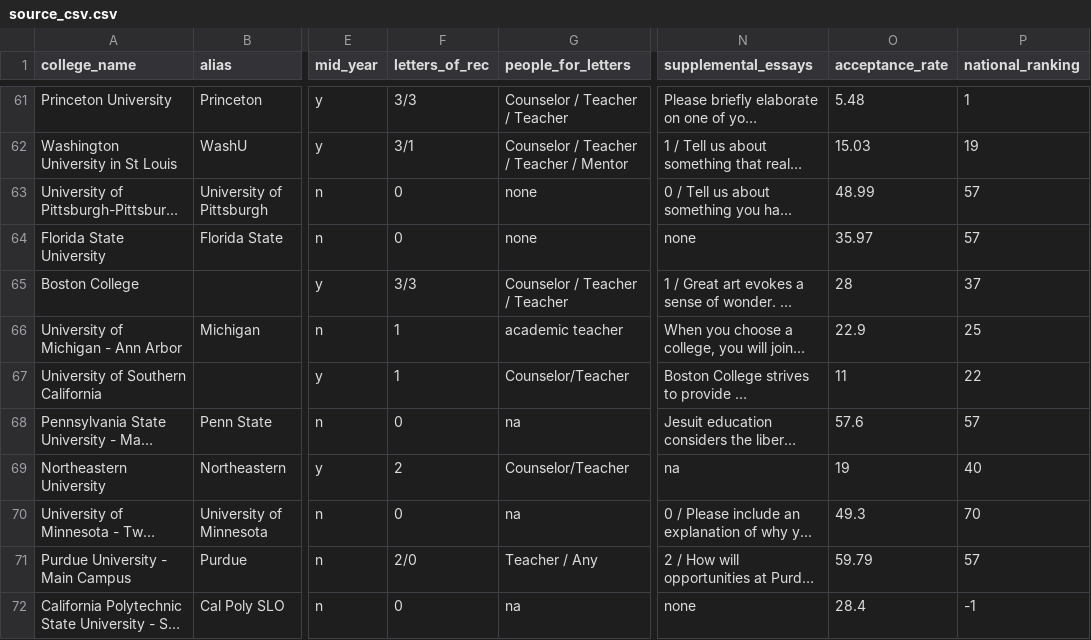
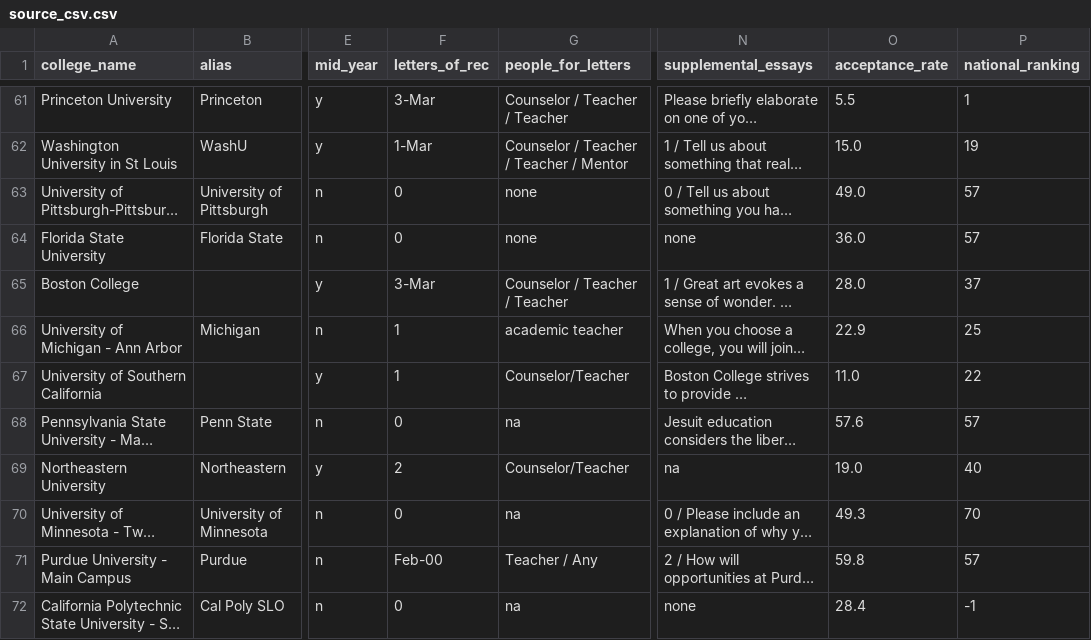
Before and after one commit to ashwinxkumar01/apps-college, a CSV file: misc_files/source_csv.csv, drawn as a sheet; only a part is shown, gaps mark what is left out; long unchanged cells end in …; the diff covers the shown part only; the diff names each change by its address in the sheet, - before the commit and + after, or states it on an @@ line.

```diff
--- a/misc_files/source_csv.csv
+++ b/misc_files/source_csv.csv
-F61 (letters_of_rec): 3/3
+F61 (letters_of_rec): 3-Mar
-O61 (acceptance_rate): 5.48
+O61 (acceptance_rate): 5.5
-F62 (letters_of_rec): 3/1
+F62 (letters_of_rec): 1-Mar
-O62 (acceptance_rate): 15.03
+O62 (acceptance_rate): 15.0
-O63 (acceptance_rate): 48.99
+O63 (acceptance_rate): 49.0
-O64 (acceptance_rate): 35.97
+O64 (acceptance_rate): 36.0
-F65 (letters_of_rec): 3/3
+F65 (letters_of_rec): 3-Mar
-O65 (acceptance_rate): 28
+O65 (acceptance_rate): 28.0
-O67 (acceptance_rate): 11
+O67 (acceptance_rate): 11.0
-O69 (acceptance_rate): 19
+O69 (acceptance_rate): 19.0
-F71 (letters_of_rec): 2/0
+F71 (letters_of_rec): Feb-00
-O71 (acceptance_rate): 59.79
+O71 (acceptance_rate): 59.8
```
Also changed, not shown: 63 edited cells elsewhere in this file.
